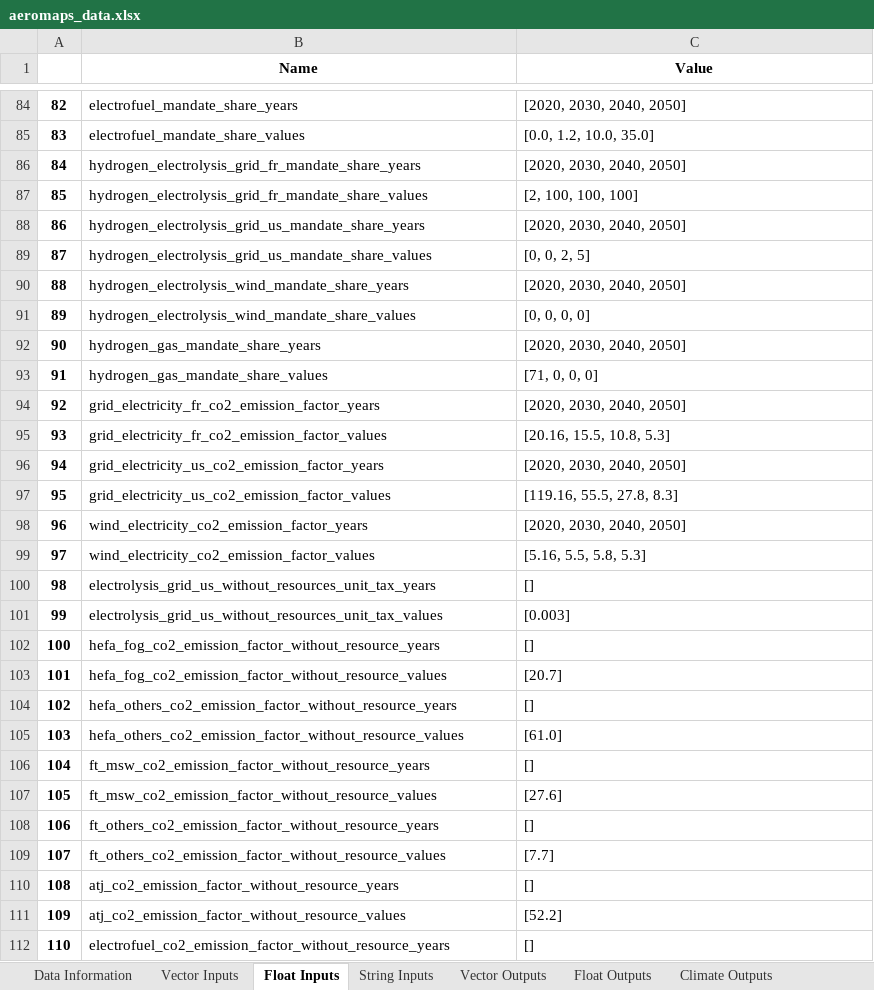
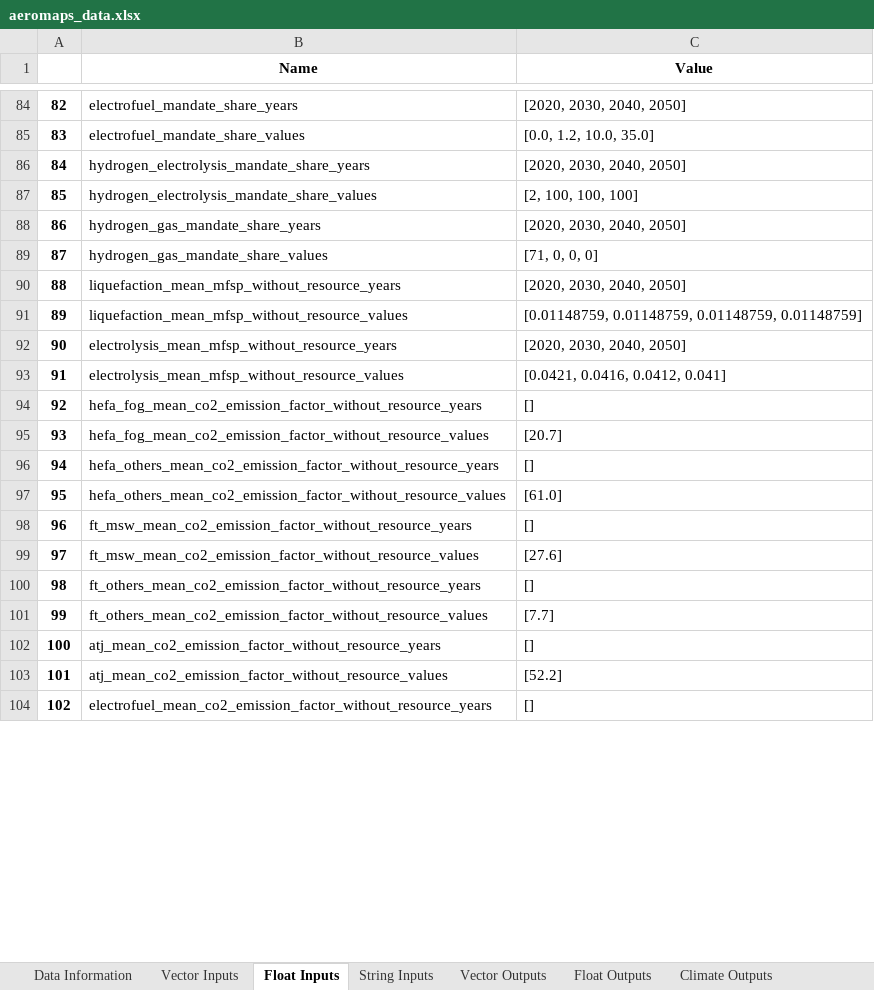
Before and after one commit to AeroMAPS/AeroMAPS, an Excel workbook: aeromaps/notebooks/tutorials/run_a_basic_calculation/aeromaps_data.xlsx, sheet Float Inputs, drawn as a sheet; only a part is shown, gaps mark what is left out; values as stored, in another font and other column widths than the file's, no borders; 1 other sheet too large or unreadable and not compared; removed rows and columns are numbered as before the commit, all else as after; the diff covers the shown part only; the diff names each change by its address in the sheet, - before the commit and + after, or states it on an @@ line.

Commit message:
Added mock-up for top-down pathways and example basic running with default conf

```diff
--- a/aeromaps/notebooks/tutorials/run_a_basic_calculation/aeromaps_data.xlsx (sheet Float Inputs)
+++ b/aeromaps/notebooks/tutorials/run_a_basic_calculation/aeromaps_data.xlsx (sheet Float Inputs)
-B86 (Name): hydrogen_electrolysis_grid_fr_mandate_share_years
+B86 (Name): hydrogen_electrolysis_mandate_share_years
-B87 (Name): hydrogen_electrolysis_grid_fr_mandate_share_values
+B87 (Name): hydrogen_electrolysis_mandate_share_values
-row 88: 86 | hydrogen_electrolysis_grid_us_mandate_share_years | [2020, 2030, 2040, 2050]
-row 89: 87 | hydrogen_electrolysis_grid_us_mandate_share_values | [0, 0, 2, 5]
-row 90: 88 | hydrogen_electrolysis_wind_mandate_share_years | [2020, 2030, 2040, 2050]
-row 91: 89 | hydrogen_electrolysis_wind_mandate_share_values | [0, 0, 0, 0]
@@ column A renumbered from row 88 down @@
-B90 (Name): grid_electricity_fr_co2_emission_factor_years
+B90 (Name): liquefaction_mean_mfsp_without_resource_years
-row 95: 93 | grid_electricity_fr_co2_emission_factor_values | [20.16, 15.5, 10.8, 5.3]
+row 91: 89 | liquefaction_mean_mfsp_without_resource_values | [0.01148759, 0.01148759, 0.01148759, 0.01148759]
-B92 (Name): grid_electricity_us_co2_emission_factor_years
+B92 (Name): electrolysis_mean_mfsp_without_resource_years
-row 97: 95 | grid_electricity_us_co2_emission_factor_values | [119.16, 55.5, 27.8, 8.3]
-row 98: 96 | wind_electricity_co2_emission_factor_years | [2020, 2030, 2040, 2050]
-row 99: 97 | wind_electricity_co2_emission_factor_values | [5.16, 5.5, 5.8, 5.3]
-row 100: 98 | electrolysis_grid_us_without_resources_unit_tax_years | []
-row 101: 99 | electrolysis_grid_us_without_resources_unit_tax_values | [0.003]
+row 93: 91 | electrolysis_mean_mfsp_without_resource_values | [0.0421, 0.0416, 0.0412, 0.041]
-B94 (Name): hefa_fog_co2_emission_factor_without_resource_years
+B94 (Name): hefa_fog_mean_co2_emission_factor_without_resource_years
-B95 (Name): hefa_fog_co2_emission_factor_without_resource_values
+B95 (Name): hefa_fog_mean_co2_emission_factor_without_resource_values
-B96 (Name): hefa_others_co2_emission_factor_without_resource_years
+B96 (Name): hefa_others_mean_co2_emission_factor_without_resource_years
-B97 (Name): hefa_others_co2_emission_factor_without_resource_values
+B97 (Name): hefa_others_mean_co2_emission_factor_without_resource_values
-B98 (Name): ft_msw_co2_emission_factor_without_resource_years
+B98 (Name): ft_msw_mean_co2_emission_factor_without_resource_years
-B99 (Name): ft_msw_co2_emission_factor_without_resource_values
+B99 (Name): ft_msw_mean_co2_emission_factor_without_resource_values
-B100 (Name): ft_others_co2_emission_factor_without_resource_years
+B100 (Name): ft_others_mean_co2_emission_factor_without_resource_years
-B101 (Name): ft_others_co2_emission_factor_without_resource_values
+B101 (Name): ft_others_mean_co2_emission_factor_without_resource_values
-B102 (Name): atj_co2_emission_factor_without_resource_years
+B102 (Name): atj_mean_co2_emission_factor_without_resource_years
-B103 (Name): atj_co2_emission_factor_without_resource_values
+B103 (Name): atj_mean_co2_emission_factor_without_resource_values
-B104 (Name): electrofuel_co2_emission_factor_without_resource_years
+B104 (Name): electrofuel_mean_co2_emission_factor_without_resource_years
```
Also changed, not shown: 7 added rows, 39 removed rows, 60 moved rows and 46 edited cells elsewhere in this sheet, sheet Data Information, sheet Climate Outputs, sheet String Inputs, sheet Float Outputs, 19 other files.
